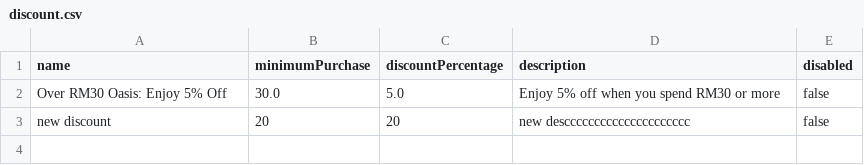
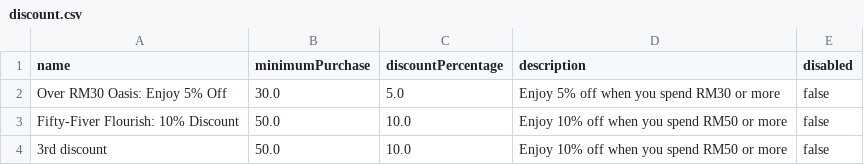
Before and after one commit to WenHao1223/cpt113-asgn1, a CSV file: files/discount.csv, drawn as a sheet; removed rows and columns are numbered as before the commit, all else as after; the diff names each change by its address in the sheet, - before the commit and + after, or states it on an @@ line.

Commit message:
Feat: edit discount minimum purchase and all discount-related file handling

```diff
--- a/files/discount.csv
+++ b/files/discount.csv
-row 3: new discount | 20 | 20 | new desccccccccccccccccccccc | false
+row 3: Fifty-Fiver Flourish: 10% Discount | 50.0 | 10.0 | Enjoy 10% off when you spend RM50 or more | false
+row 4: 3rd discount | 50.0 | 10.0 | Enjoy 10% off when you spend RM50 or more | false
```
Also changed, not shown: 3 other files.
